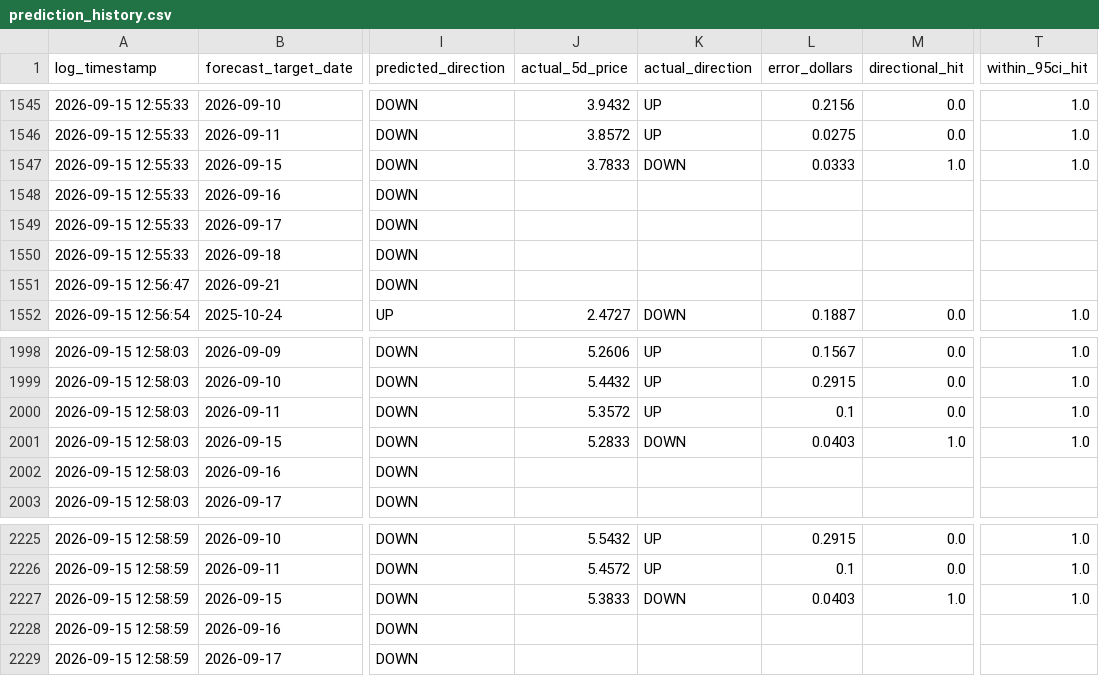
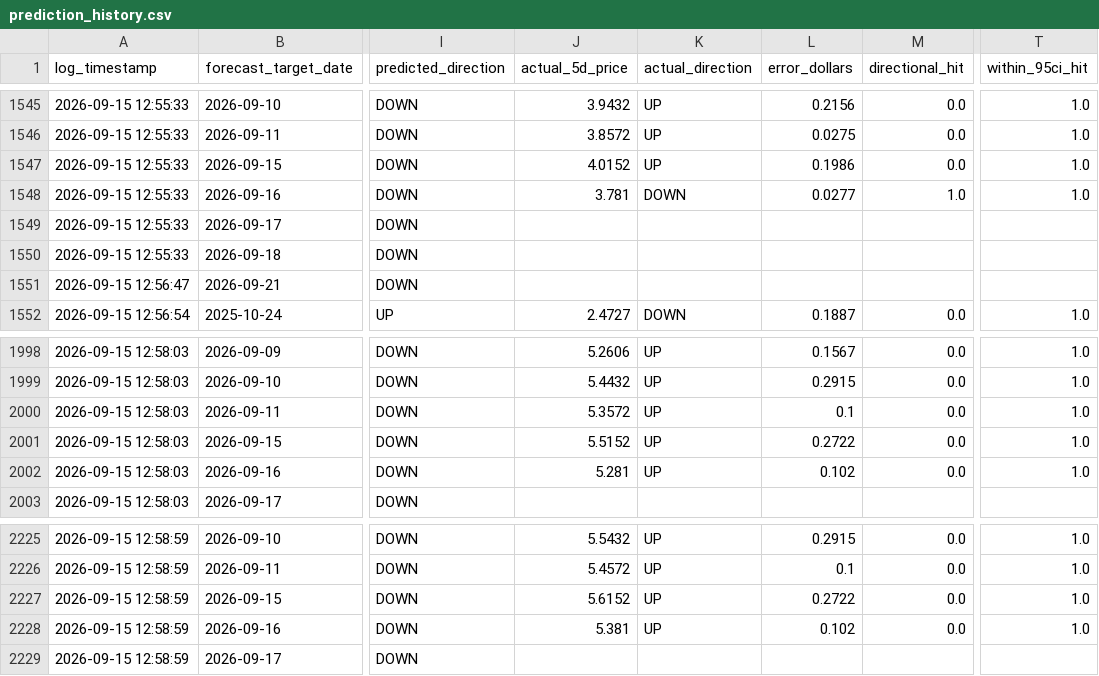
Before and after one commit to KoshiirRa/midgley, a CSV file: data/prediction_history.csv, drawn as a sheet; only a part is shown, gaps mark what is left out; the diff covers the shown part only; the diff names each change by its address in the sheet, - before the commit and + after, or states it on an @@ line.

```diff
--- a/data/prediction_history.csv
+++ b/data/prediction_history.csv
-J1547 (actual_5d_price): 3.7833
+J1547 (actual_5d_price): 4.0152
-K1547 (actual_direction): DOWN
+K1547 (actual_direction): UP
-L1547 (error_dollars): 0.0333
+L1547 (error_dollars): 0.1986
-M1547 (directional_hit): 1.0
+M1547 (directional_hit): 0.0
-J1548 (actual_5d_price): (empty)
+J1548 (actual_5d_price): 3.781
-K1548 (actual_direction): (empty)
+K1548 (actual_direction): DOWN
-L1548 (error_dollars): (empty)
+L1548 (error_dollars): 0.0277
-M1548 (directional_hit): (empty)
+M1548 (directional_hit): 1.0
-T1548 (within_95ci_hit): (empty)
+T1548 (within_95ci_hit): 1.0
-J2001 (actual_5d_price): 5.2833
+J2001 (actual_5d_price): 5.5152
-K2001 (actual_direction): DOWN
+K2001 (actual_direction): UP
-L2001 (error_dollars): 0.0403
+L2001 (error_dollars): 0.2722
-M2001 (directional_hit): 1.0
+M2001 (directional_hit): 0.0
-J2002 (actual_5d_price): (empty)
+J2002 (actual_5d_price): 5.281
-K2002 (actual_direction): (empty)
+K2002 (actual_direction): UP
-L2002 (error_dollars): (empty)
+L2002 (error_dollars): 0.102
-M2002 (directional_hit): (empty)
+M2002 (directional_hit): 0.0
-T2002 (within_95ci_hit): (empty)
+T2002 (within_95ci_hit): 1.0
-J2227 (actual_5d_price): 5.3833
+J2227 (actual_5d_price): 5.6152
-K2227 (actual_direction): DOWN
+K2227 (actual_direction): UP
-L2227 (error_dollars): 0.0403
+L2227 (error_dollars): 0.2722
-M2227 (directional_hit): 1.0
+M2227 (directional_hit): 0.0
-J2228 (actual_5d_price): (empty)
+J2228 (actual_5d_price): 5.381
-K2228 (actual_direction): (empty)
+K2228 (actual_direction): UP
-L2228 (error_dollars): (empty)
+L2228 (error_dollars): 0.102
-M2228 (directional_hit): (empty)
+M2228 (directional_hit): 0.0
-T2228 (within_95ci_hit): (empty)
+T2228 (within_95ci_hit): 1.0
```
Also changed, not shown: 54 edited cells elsewhere in this file, 21 other files.
